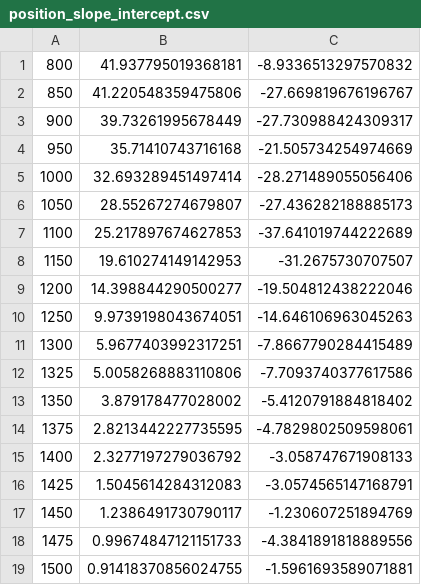
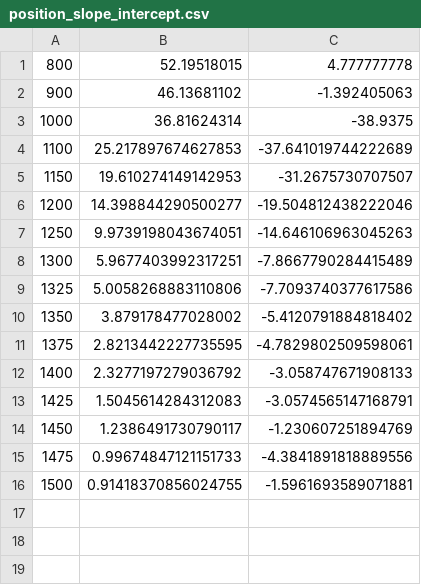
Before and after one commit to delormej/irt, a CSV file: python/magnet/position_slope_intercept.csv, drawn as a sheet.

Commit message:
Trying some new values for slope/intercepts.

```diff
--- a/python/magnet/position_slope_intercept.csv
+++ b/python/magnet/position_slope_intercept.csv
@@ -1,7 +1,4 @@
-800, 41.937795019368181, -8.9336513297570832
-850, 41.220548359475806, -27.669819676196767
-900, 39.73261995678449, -27.730988424309317
-950, 35.71410743716168, -21.505734254974669
-1000, 32.693289451497414, -28.271489055056406
-1050, 28.55267274679807, -27.436282188885173
+800, 52.19518015, 4.777777778
+900, 46.13681102, -1.392405063
+1000, 36.81624314, -38.9375
 1100, 25.217897674627853, -37.641019744222689
```
Also changed, not shown: 1 other file.
